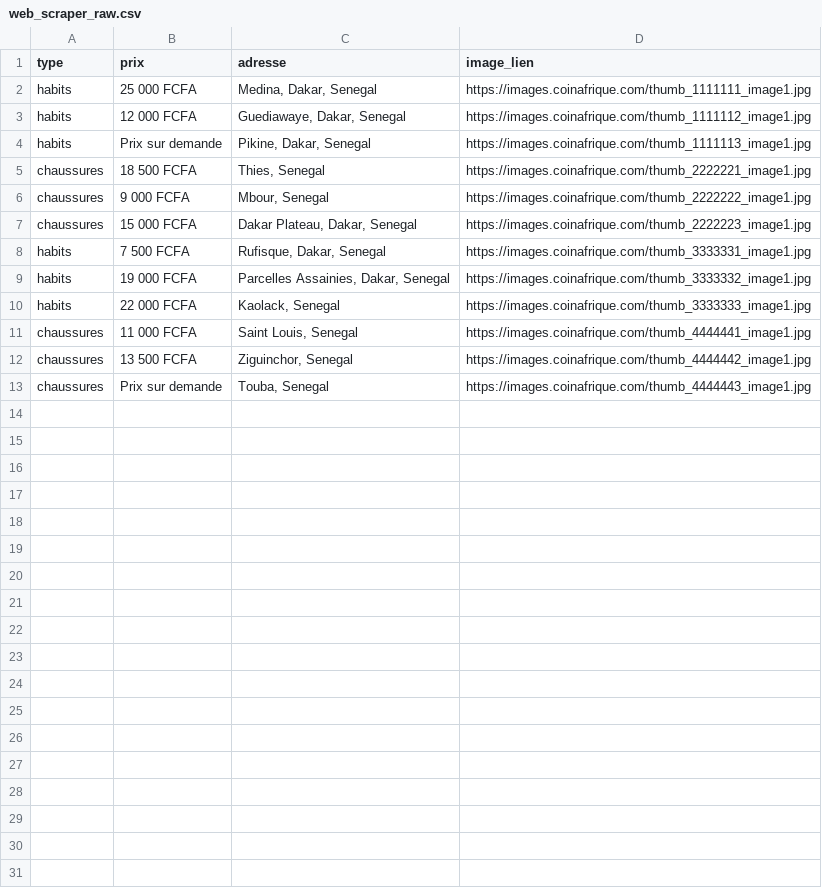
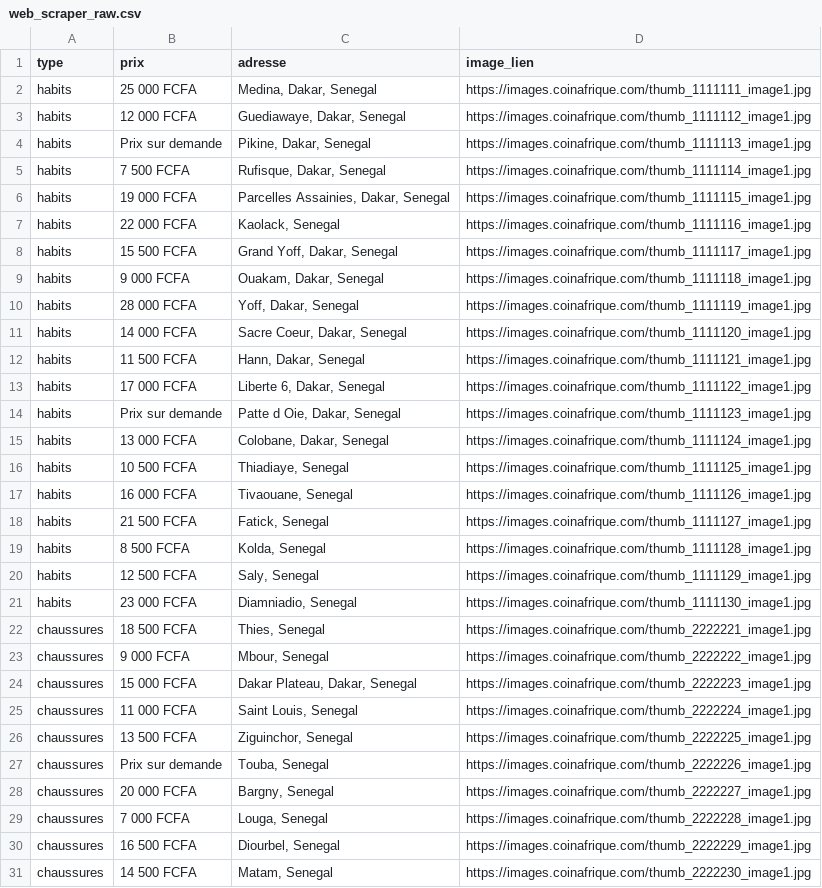
Before and after one commit to mkosemes/App_DTCTL, a CSV file: data/web_scraper_raw.csv, drawn as a sheet; only a part is shown; the diff covers the shown part only.

```diff
--- a/data/web_scraper_raw.csv
+++ b/data/web_scraper_raw.csv
@@ -4,2 +4,19 @@ habits,"12 000 FCFA","Guediawaye, Dakar, Senegal",https://images.coinafrique.com
 habits,"Prix sur demande","Pikine, Dakar, Senegal",https://images.coinafrique.com/thumb_1111113_image1.jpg
+habits,"7 500 FCFA","Rufisque, Dakar, Senegal",https://images.coinafrique.com/thumb_1111114_image1.jpg
+habits,"19 000 FCFA","Parcelles Assainies, Dakar, Senegal",https://images.coinafrique.com/thumb_1111115_image1.jpg
+habits,"22 000 FCFA","Kaolack, Senegal",https://images.coinafrique.com/thumb_1111116_image1.jpg
+habits,"15 500 FCFA","Grand Yoff, Dakar, Senegal",https://images.coinafrique.com/thumb_1111117_image1.jpg
+habits,"9 000 FCFA","Ouakam, Dakar, Senegal",https://images.coinafrique.com/thumb_1111118_image1.jpg
+habits,"28 000 FCFA","Yoff, Dakar, Senegal",https://images.coinafrique.com/thumb_1111119_image1.jpg
+habits,"14 000 FCFA","Sacre Coeur, Dakar, Senegal",https://images.coinafrique.com/thumb_1111120_image1.jpg
+habits,"11 500 FCFA","Hann, Dakar, Senegal",https://images.coinafrique.com/thumb_1111121_image1.jpg
+habits,"17 000 FCFA","Liberte 6, Dakar, Senegal",https://images.coinafrique.com/thumb_1111122_image1.jpg
+habits,"Prix sur demande","Patte d Oie, Dakar, Senegal",https://images.coinafrique.com/thumb_1111123_image1.jpg
+habits,"13 000 FCFA","Colobane, Dakar, Senegal",https://images.coinafrique.com/thumb_1111124_image1.jpg
+habits,"10 500 FCFA","Thiadiaye, Senegal",https://images.coinafrique.com/thumb_1111125_image1.jpg
+habits,"16 000 FCFA","Tivaouane, Senegal",https://images.coinafrique.com/thumb_1111126_image1.jpg
+habits,"21 500 FCFA","Fatick, Senegal",https://images.coinafrique.com/thumb_1111127_image1.jpg
+habits,"8 500 FCFA","Kolda, Senegal",https://images.coinafrique.com/thumb_1111128_image1.jpg
+habits,"12 500 FCFA","Saly, Senegal",https://images.coinafrique.com/thumb_1111129_image1.jpg
+habits,"23 000 FCFA","Diamniadio, Senegal",https://images.coinafrique.com/thumb_1111130_image1.jpg
 chaussures,"18 500 FCFA","Thies, Senegal",https://images.coinafrique.com/thumb_2222221_image1.jpg
@@ -7,7 +24,8 @@ chaussures,"9 000 FCFA","Mbour, Senegal",https://images.coinafrique.com/thumb_22
 chaussures,"15 000 FCFA","Dakar Plateau, Dakar, Senegal",https://images.coinafrique.com/thumb_2222223_image1.jpg
-habits,"7 500 FCFA","Rufisque, Dakar, Senegal",https://images.coinafrique.com/thumb_3333331_image1.jpg
-habits,"19 000 FCFA","Parcelles Assainies, Dakar, Senegal",https://images.coinafrique.com/thumb_3333332_image1.jpg
-habits,"22 000 FCFA","Kaolack, Senegal",https://images.coinafrique.com/thumb_3333333_image1.jpg
-chaussures,"11 000 FCFA","Saint Louis, Senegal",https://images.coinafrique.com/thumb_4444441_image1.jpg
-chaussures,"13 500 FCFA","Ziguinchor, Senegal",https://images.coinafrique.com/thumb_4444442_image1.jpg
-chaussures,"Prix sur demande","Touba, Senegal",https://images.coinafrique.com/thumb_4444443_image1.jpg
+chaussures,"11 000 FCFA","Saint Louis, Senegal",https://images.coinafrique.com/thumb_2222224_image1.jpg
+chaussures,"13 500 FCFA","Ziguinchor, Senegal",https://images.coinafrique.com/thumb_2222225_image1.jpg
+chaussures,"Prix sur demande","Touba, Senegal",https://images.coinafrique.com/thumb_2222226_image1.jpg
+chaussures,"20 000 FCFA","Bargny, Senegal",https://images.coinafrique.com/thumb_2222227_image1.jpg
+chaussures,"7 000 FCFA","Louga, Senegal",https://images.coinafrique.com/thumb_2222228_image1.jpg
+chaussures,"16 500 FCFA","Diourbel, Senegal",https://images.coinafrique.com/thumb_2222229_image1.jpg
+chaussures,"14 500 FCFA","Matam, Senegal",https://images.coinafrique.com/thumb_2222230_image1.jpg
```
Also changed, not shown: 10 added rows elsewhere in this file, 3 other files.
